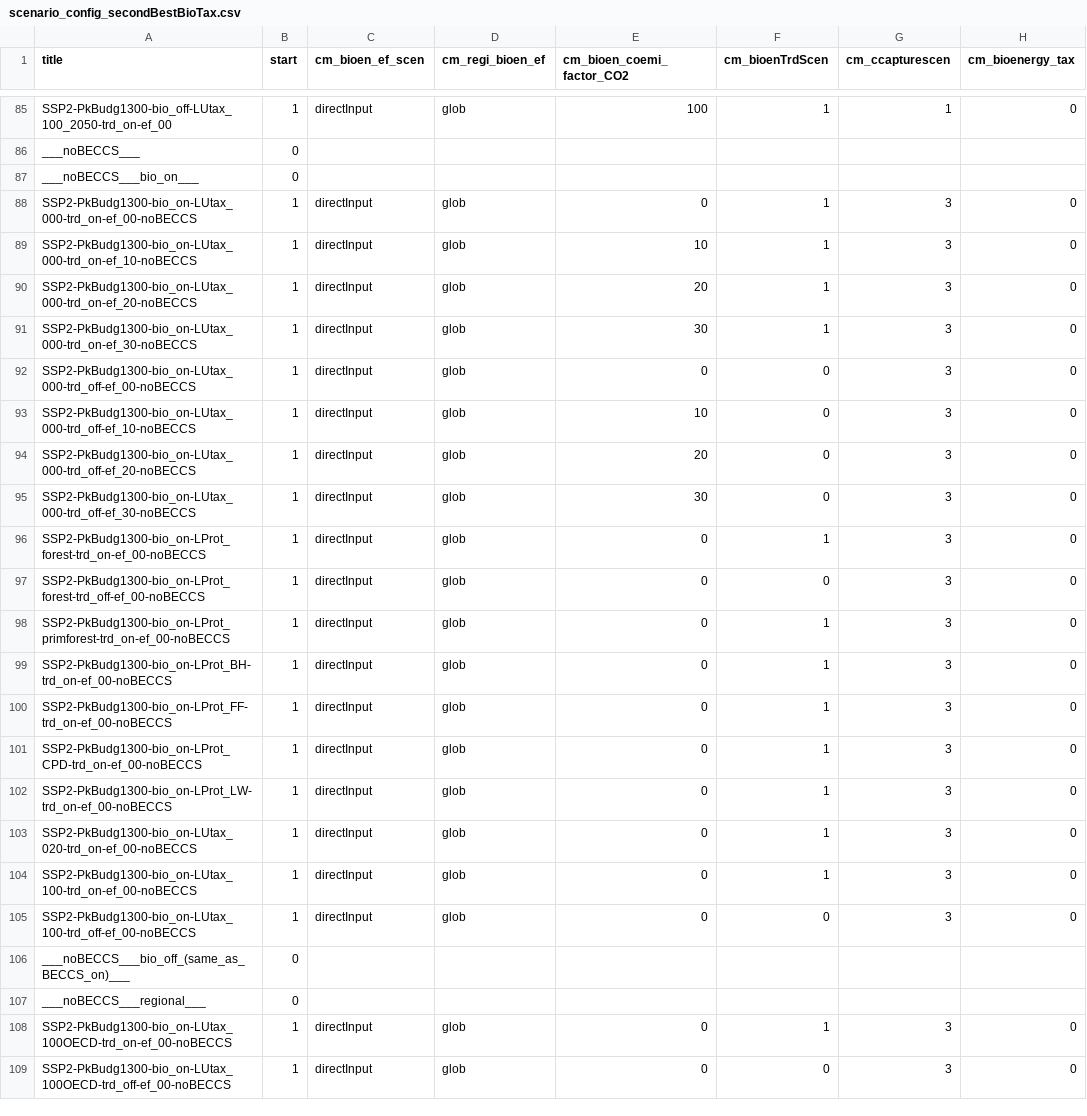
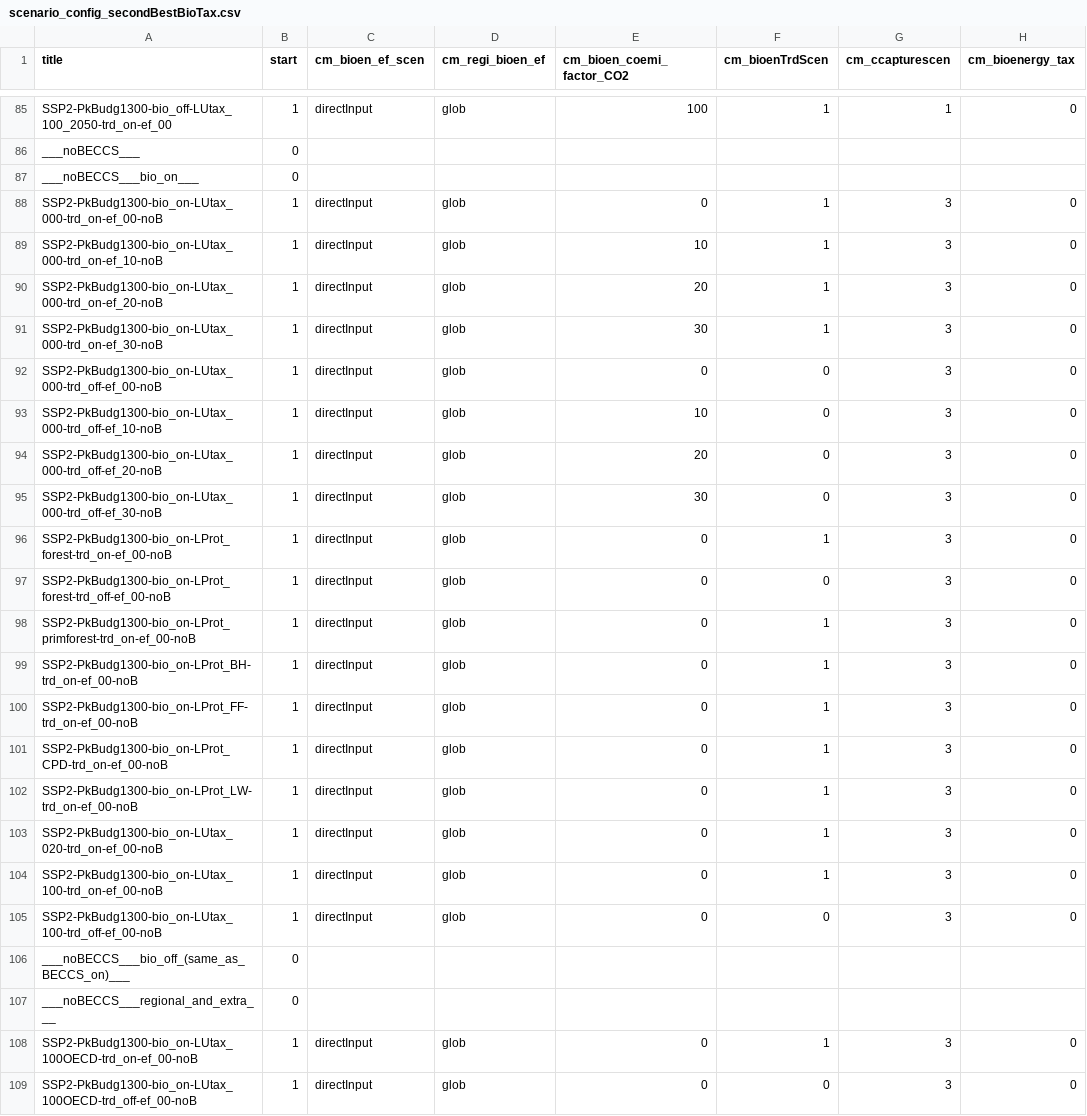
Before and after one commit to merfort/remind, a CSV file: config/scenario_config_secondBestBioTax.csv, drawn as a sheet; only a part is shown, gaps mark what is left out; the diff names each change by its address in the sheet, - before the commit and + after, or states it on an @@ line.

```diff
--- a/config/scenario_config_secondBestBioTax.csv
+++ b/config/scenario_config_secondBestBioTax.csv
-A88 (title): SSP2-PkBudg1300-bio_on-LUtax_000-trd_on-ef_00-noBECCS
+A88 (title): SSP2-PkBudg1300-bio_on-LUtax_000-trd_on-ef_00-noB
-A89 (title): SSP2-PkBudg1300-bio_on-LUtax_000-trd_on-ef_10-noBECCS
+A89 (title): SSP2-PkBudg1300-bio_on-LUtax_000-trd_on-ef_10-noB
-A90 (title): SSP2-PkBudg1300-bio_on-LUtax_000-trd_on-ef_20-noBECCS
+A90 (title): SSP2-PkBudg1300-bio_on-LUtax_000-trd_on-ef_20-noB
-A91 (title): SSP2-PkBudg1300-bio_on-LUtax_000-trd_on-ef_30-noBECCS
+A91 (title): SSP2-PkBudg1300-bio_on-LUtax_000-trd_on-ef_30-noB
-A92 (title): SSP2-PkBudg1300-bio_on-LUtax_000-trd_off-ef_00-noBECCS
+A92 (title): SSP2-PkBudg1300-bio_on-LUtax_000-trd_off-ef_00-noB
-A93 (title): SSP2-PkBudg1300-bio_on-LUtax_000-trd_off-ef_10-noBECCS
+A93 (title): SSP2-PkBudg1300-bio_on-LUtax_000-trd_off-ef_10-noB
-A94 (title): SSP2-PkBudg1300-bio_on-LUtax_000-trd_off-ef_20-noBECCS
+A94 (title): SSP2-PkBudg1300-bio_on-LUtax_000-trd_off-ef_20-noB
-A95 (title): SSP2-PkBudg1300-bio_on-LUtax_000-trd_off-ef_30-noBECCS
+A95 (title): SSP2-PkBudg1300-bio_on-LUtax_000-trd_off-ef_30-noB
-A96 (title): SSP2-PkBudg1300-bio_on-LProt_forest-trd_on-ef_00-noBECCS
+A96 (title): SSP2-PkBudg1300-bio_on-LProt_forest-trd_on-ef_00-noB
-A97 (title): SSP2-PkBudg1300-bio_on-LProt_forest-trd_off-ef_00-noBECCS
+A97 (title): SSP2-PkBudg1300-bio_on-LProt_forest-trd_off-ef_00-noB
-A98 (title): SSP2-PkBudg1300-bio_on-LProt_primforest-trd_on-ef_00-noBECCS
+A98 (title): SSP2-PkBudg1300-bio_on-LProt_primforest-trd_on-ef_00-noB
-A99 (title): SSP2-PkBudg1300-bio_on-LProt_BH-trd_on-ef_00-noBECCS
+A99 (title): SSP2-PkBudg1300-bio_on-LProt_BH-trd_on-ef_00-noB
-A100 (title): SSP2-PkBudg1300-bio_on-LProt_FF-trd_on-ef_00-noBECCS
+A100 (title): SSP2-PkBudg1300-bio_on-LProt_FF-trd_on-ef_00-noB
-A101 (title): SSP2-PkBudg1300-bio_on-LProt_CPD-trd_on-ef_00-noBECCS
+A101 (title): SSP2-PkBudg1300-bio_on-LProt_CPD-trd_on-ef_00-noB
-A102 (title): SSP2-PkBudg1300-bio_on-LProt_LW-trd_on-ef_00-noBECCS
+A102 (title): SSP2-PkBudg1300-bio_on-LProt_LW-trd_on-ef_00-noB
-A103 (title): SSP2-PkBudg1300-bio_on-LUtax_020-trd_on-ef_00-noBECCS
+A103 (title): SSP2-PkBudg1300-bio_on-LUtax_020-trd_on-ef_00-noB
-A104 (title): SSP2-PkBudg1300-bio_on-LUtax_100-trd_on-ef_00-noBECCS
+A104 (title): SSP2-PkBudg1300-bio_on-LUtax_100-trd_on-ef_00-noB
-A105 (title): SSP2-PkBudg1300-bio_on-LUtax_100-trd_off-ef_00-noBECCS
+A105 (title): SSP2-PkBudg1300-bio_on-LUtax_100-trd_off-ef_00-noB
-A107 (title): ___noBECCS___regional___
+A107 (title): ___noBECCS___regional_and_extra___
-A108 (title): SSP2-PkBudg1300-bio_on-LUtax_100OECD-trd_on-ef_00-noBECCS
+A108 (title): SSP2-PkBudg1300-bio_on-LUtax_100OECD-trd_on-ef_00-noB
-A109 (title): SSP2-PkBudg1300-bio_on-LUtax_100OECD-trd_off-ef_00-noBECCS
+A109 (title): SSP2-PkBudg1300-bio_on-LUtax_100OECD-trd_off-ef_00-noB
```
Also changed, not shown: config/scenario_config_coupled_secondBestBioTax.csv.
